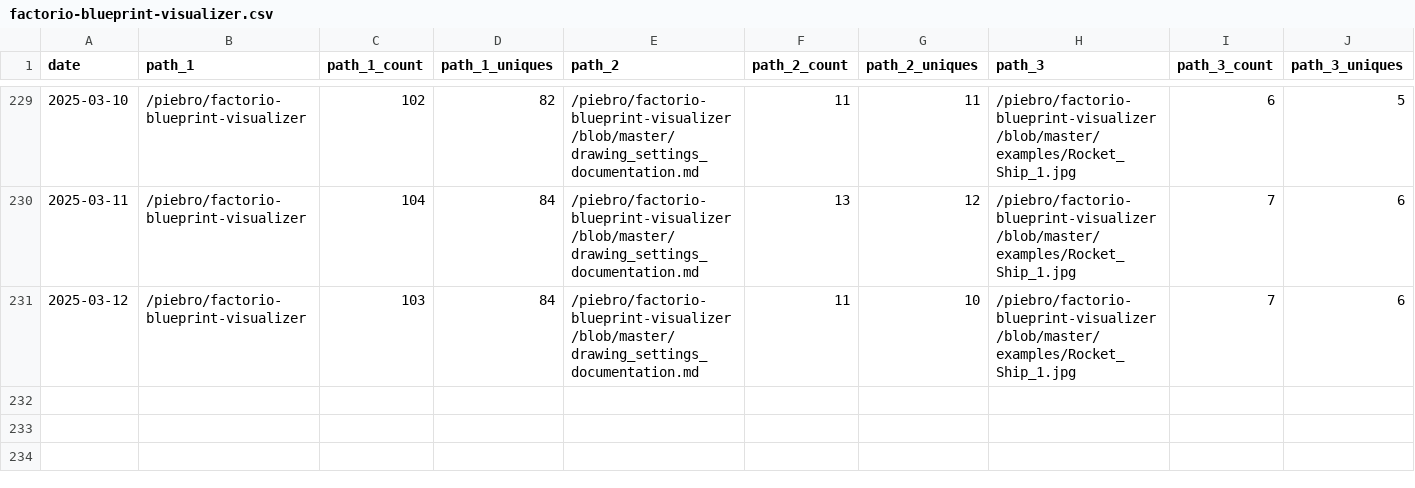
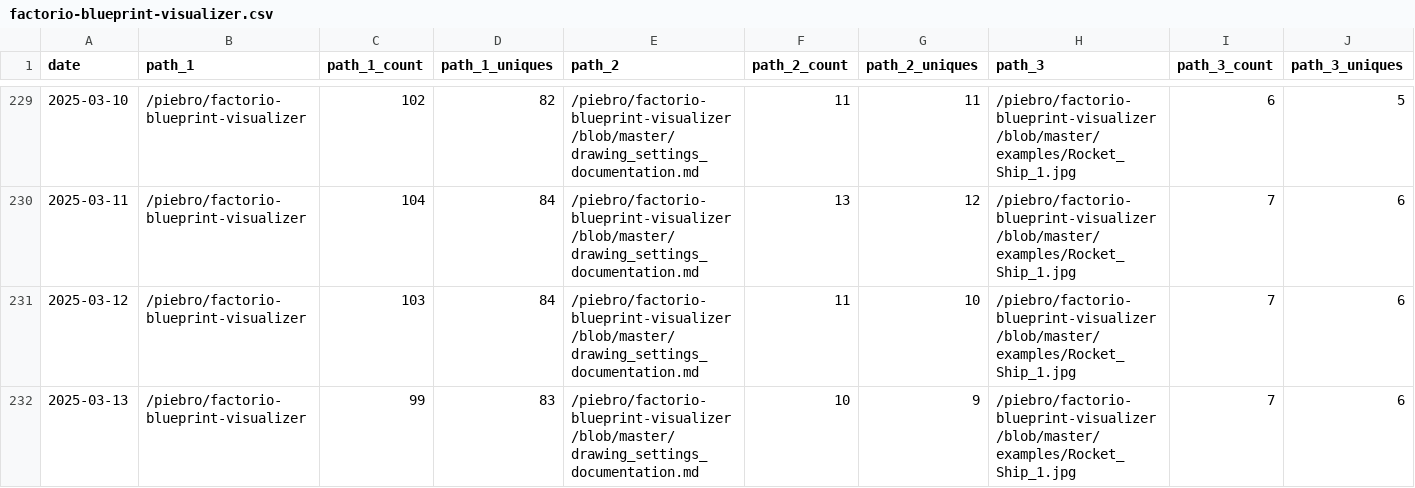
Before and after one commit to piebro/github-repo-traffic-stats, a CSV file: data/github_paths/factorio-blueprint-visualizer.csv, drawn as a sheet; only a part is shown, gaps mark what is left out; rows hold the shown columns only; the diff names each change by its address in the sheet, - before the commit and + after, or states it on an @@ line.

Commit message:
data update

```diff
--- a/data/github_paths/factorio-blueprint-visualizer.csv
+++ b/data/github_paths/factorio-blueprint-visualizer.csv
+row 232: 2025-03-13 | /piebro/factorio-blueprint-visualizer | 99 | 83 | /piebro/factorio-blueprint-visualizer/blob/master/drawing_settings_documentation.md | 10 | 9 | /piebro/factorio-blueprint-visualizer/blob/master/examples/Rocket_Ship_1.jpg | 7 | 6
```
Also changed, not shown: data/github_paths/deutsche-bahn-data.csv, data/github_paths/openstreetmap-statistics.csv, 35 other files.
